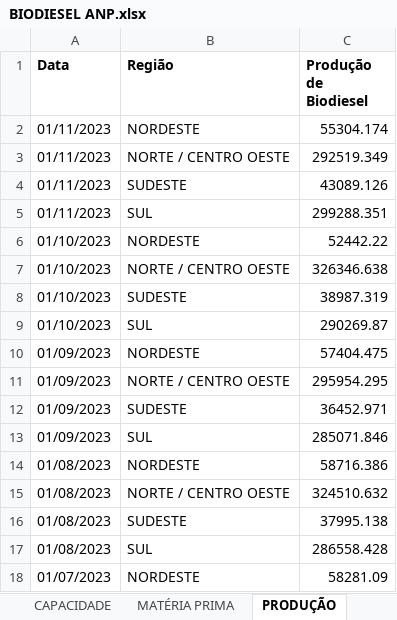
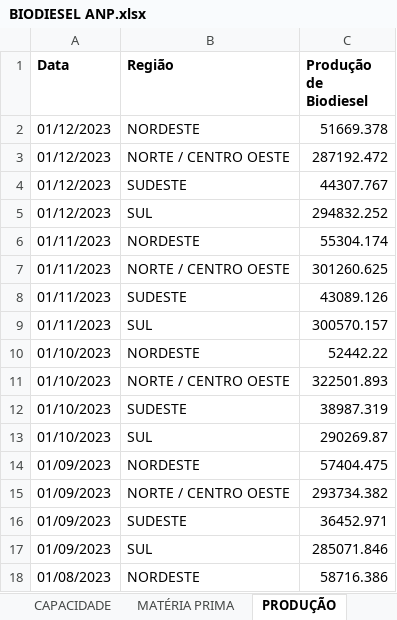
Before and after one commit to lucasfreitas25/ANP, an Excel workbook: BIODIESEL/BIODIESEL ANP.xlsx, sheet PRODUÇÃO, drawn as a sheet; only a part is shown; the shorter side is filled out with more unchanged rows; values as stored, in another font and other column widths than the file's, no borders; addresses are those after the commit; the diff names each change by its address in the sheet, - before the commit and + after, or states it on an @@ line.

```diff
--- a/BIODIESEL/BIODIESEL ANP.xlsx (sheet PRODUÇÃO)
+++ b/BIODIESEL/BIODIESEL ANP.xlsx (sheet PRODUÇÃO)
+row 2: 01/12/2023 | NORDESTE | 51669.378
+row 3: 01/12/2023 | NORTE / CENTRO OESTE | 287192.472
+row 4: 01/12/2023 | SUDESTE | 44307.767
+row 5: 01/12/2023 | SUL | 294832.252
-C7 (Produção de Biodiesel): 292519.349
+C7 (Produção de Biodiesel): 301260.625
-C9 (Produção de Biodiesel): 299288.351
+C9 (Produção de Biodiesel): 300570.157
-C11 (Produção de Biodiesel): 326346.638
+C11 (Produção de Biodiesel): 322501.893
-C15 (Produção de Biodiesel): 295954.295
+C15 (Produção de Biodiesel): 293734.382
```
Also changed, not shown: sheet CAPACIDADE, sheet MATÉRIA PRIMA, sheet VENDAS, BIODIESEL/Dados Biodiesel Capacidade.xlsx, BIODIESEL/Dados Biodiesel Materia Prima.xlsx, 10 other files.
